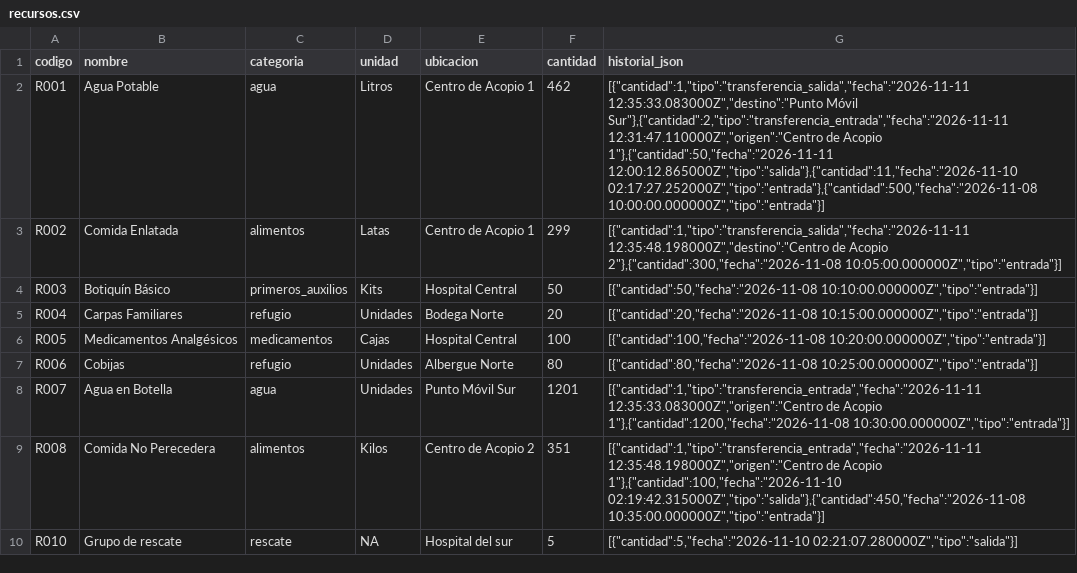
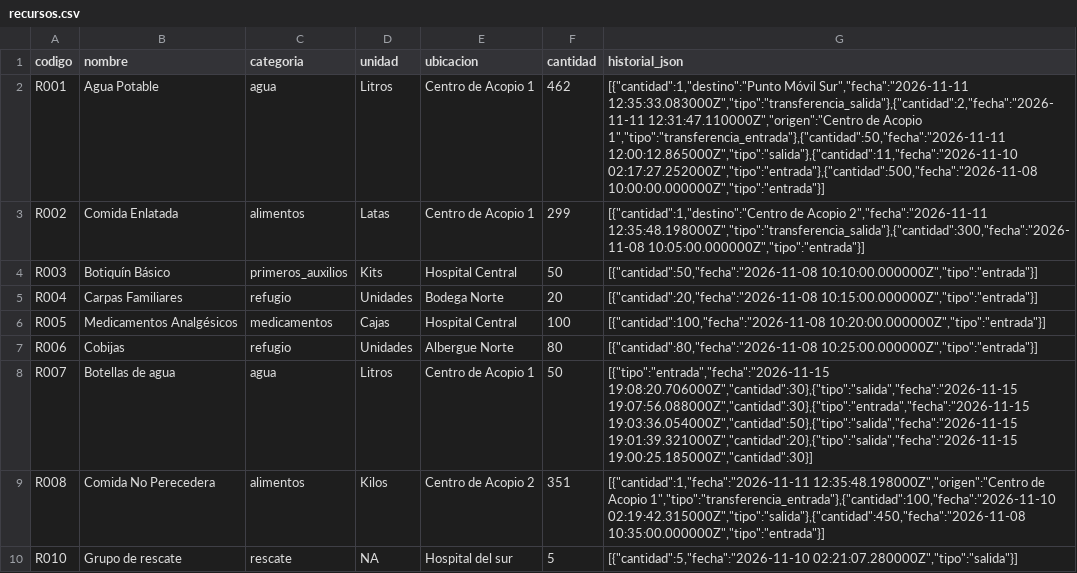
Before and after one commit to SSGarcia02/Proyecto-Final-Programacion-3, a CSV file: emergencia/data/recursos.csv, drawn as a sheet.

```diff
--- a/emergencia/data/recursos.csv
+++ b/emergencia/data/recursos.csv
@@ -1,4 +1,4 @@
 codigo|nombre|categoria|unidad|ubicacion|cantidad|historial_json
-R001|Agua Potable|agua|Litros|Centro de Acopio 1|462|[{"cantidad":1,"tipo":"transferencia_salida","fecha":"2026-11-11 12:35:33.083000Z","destino":"Punto Móvil Sur"},{"cantidad":2,"tipo":"transferencia_entrada","fecha":"2026-11-11 12:31:47.110000Z","origen":"Centro de Acopio 1"},{"cantidad":50,"fecha":"2026-11-11 12:00:12.865000Z","tipo":"salida"},{"cantidad":11,"fecha":"2026-11-10 02:17:27.252000Z","tipo":"entrada"},{"cantidad":500,"fecha":"2026-11-08 10:00:00.000000Z","tipo":"entrada"}]
-R002|Comida Enlatada|alimentos|Latas|Centro de Acopio 1|299|[{"cantidad":1,"tipo":"transferencia_salida","fecha":"2026-11-11 12:35:48.198000Z","destino":"Centro de Acopio 2"},{"cantidad":300,"fecha":"2026-11-08 10:05:00.000000Z","tipo":"entrada"}]
+R001|Agua Potable|agua|Litros|Centro de Acopio 1|462|[{"cantidad":1,"destino":"Punto Móvil Sur","fecha":"2026-11-11 12:35:33.083000Z","tipo":"transferencia_salida"},{"cantidad":2,"fecha":"2026-11-11 12:31:47.110000Z","origen":"Centro de Acopio 1","tipo":"transferencia_entrada"},{"cantidad":50,"fecha":"2026-11-11 12:00:12.865000Z","tipo":"salida"},{"cantidad":11,"fecha":"2026-11-10 02:17:27.252000Z","tipo":"entrada"},{"cantidad":500,"fecha":"2026-11-08 10:00:00.000000Z","tipo":"entrada"}]
+R002|Comida Enlatada|alimentos|Latas|Centro de Acopio 1|299|[{"cantidad":1,"destino":"Centro de Acopio 2","fecha":"2026-11-11 12:35:48.198000Z","tipo":"transferencia_salida"},{"cantidad":300,"fecha":"2026-11-08 10:05:00.000000Z","tipo":"entrada"}]
 R003|Botiquín Básico|primeros_auxilios|Kits|Hospital Central|50|[{"cantidad":50,"fecha":"2026-11-08 10:10:00.000000Z","tipo":"entrada"}]
@@ -7,4 +7,4 @@ R005|Medicamentos Analgésicos|medicamentos|Cajas|Hospital Central|100|[{"cantid
 R006|Cobijas|refugio|Unidades|Albergue Norte|80|[{"cantidad":80,"fecha":"2026-11-08 10:25:00.000000Z","tipo":"entrada"}]
-R007|Agua en Botella|agua|Unidades|Punto Móvil Sur|1201|[{"cantidad":1,"tipo":"transferencia_entrada","fecha":"2026-11-11 12:35:33.083000Z","origen":"Centro de Acopio 1"},{"cantidad":1200,"fecha":"2026-11-08 10:30:00.000000Z","tipo":"entrada"}]
-R008|Comida No Perecedera|alimentos|Kilos|Centro de Acopio 2|351|[{"cantidad":1,"tipo":"transferencia_entrada","fecha":"2026-11-11 12:35:48.198000Z","origen":"Centro de Acopio 1"},{"cantidad":100,"fecha":"2026-11-10 02:19:42.315000Z","tipo":"salida"},{"cantidad":450,"fecha":"2026-11-08 10:35:00.000000Z","tipo":"entrada"}]
+R007|Botellas de agua|agua|Litros|Centro de Acopio 1|50|[{"tipo":"entrada","fecha":"2026-11-15 19:08:20.706000Z","cantidad":30},{"tipo":"salida","fecha":"2026-11-15 19:07:56.088000Z","cantidad":30},{"tipo":"entrada","fecha":"2026-11-15 19:03:36.054000Z","cantidad":50},{"tipo":"salida","fecha":"2026-11-15 19:01:39.321000Z","cantidad":20},{"tipo":"salida","fecha":"2026-11-15 19:00:25.185000Z","cantidad":30}]
+R008|Comida No Perecedera|alimentos|Kilos|Centro de Acopio 2|351|[{"cantidad":1,"fecha":"2026-11-11 12:35:48.198000Z","origen":"Centro de Acopio 1","tipo":"transferencia_entrada"},{"cantidad":100,"fecha":"2026-11-10 02:19:42.315000Z","tipo":"salida"},{"cantidad":450,"fecha":"2026-11-08 10:35:00.000000Z","tipo":"entrada"}]
 R010|Grupo de rescate|rescate|NA|Hospital del sur|5|[{"cantidad":5,"fecha":"2026-11-10 02:21:07.280000Z","tipo":"salida"}]
```
Also changed, not shown: emergencia/data/necesidades.csv, emergencia/data/usuarios.csv, 22 other files.
